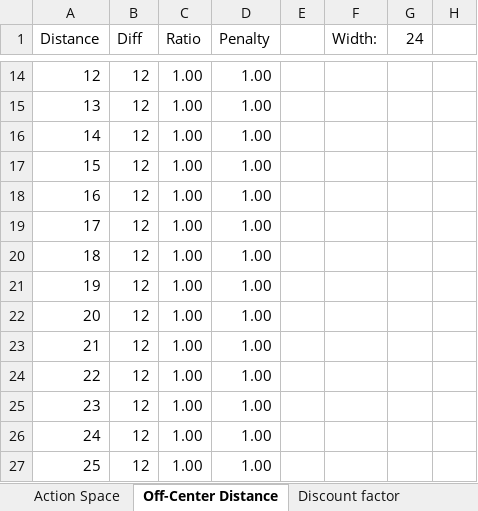
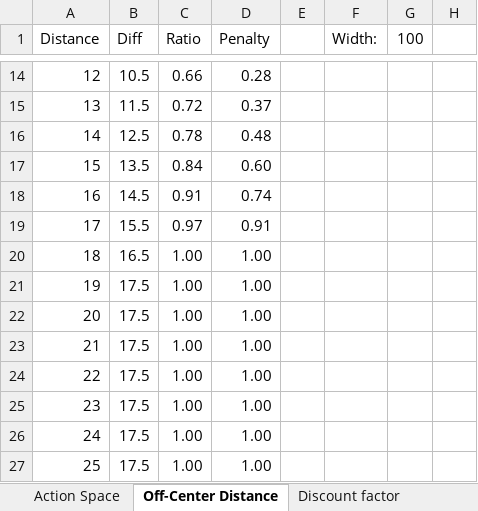
Before and after one commit to dp770/aws_deepracer_worksheet, an Excel workbook: analysis/DeepRacer analysis.xlsx, sheet Off-Center Distance, drawn as a sheet; only a part is shown, gaps mark what is left out; values as stored, in another font and other column widths than the file's, no borders; table styles not drawn; the diff covers the shown part only; the diff names each change by its address in the sheet, - before the commit and + after, or states it on an @@ line.

```diff
--- a/analysis/DeepRacer analysis.xlsx (sheet Off-Center Distance)
+++ b/analysis/DeepRacer analysis.xlsx (sheet Off-Center Distance)
-G1: 24
+G1: 100
-B14 (Diff): 12
+B14 (Diff): 10.5
-C14 (Ratio): 1.00
+C14 (Ratio): 0.66
-D14 (Penalty): 1.00
+D14 (Penalty): 0.28
-B15 (Diff): 12
+B15 (Diff): 11.5
-C15 (Ratio): 1.00
+C15 (Ratio): 0.72
-D15 (Penalty): 1.00
+D15 (Penalty): 0.37
-B16 (Diff): 12
+B16 (Diff): 12.5
-C16 (Ratio): 1.00
+C16 (Ratio): 0.78
-D16 (Penalty): 1.00
+D16 (Penalty): 0.48
-B17 (Diff): 12
+B17 (Diff): 13.5
-C17 (Ratio): 1.00
+C17 (Ratio): 0.84
-D17 (Penalty): 1.00
+D17 (Penalty): 0.60
-B18 (Diff): 12
+B18 (Diff): 14.5
-C18 (Ratio): 1.00
+C18 (Ratio): 0.91
-D18 (Penalty): 1.00
+D18 (Penalty): 0.74
-B19 (Diff): 12
+B19 (Diff): 15.5
-C19 (Ratio): 1.00
+C19 (Ratio): 0.97
-D19 (Penalty): 1.00
+D19 (Penalty): 0.91
-B20 (Diff): 12
+B20 (Diff): 16.5
-B21:B27 (Diff): 12
+B21:B27 (Diff): 17.5
```
Also changed, not shown: 31 edited cells elsewhere in this sheet, formulas that keep their value, charts or pictures, 6 other files.
